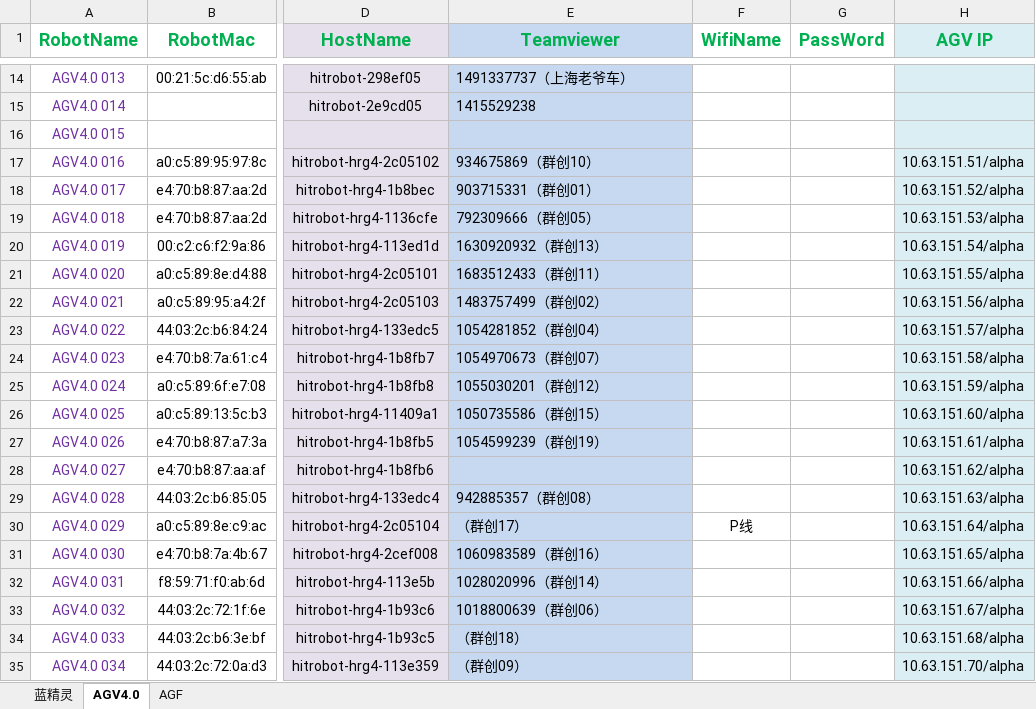
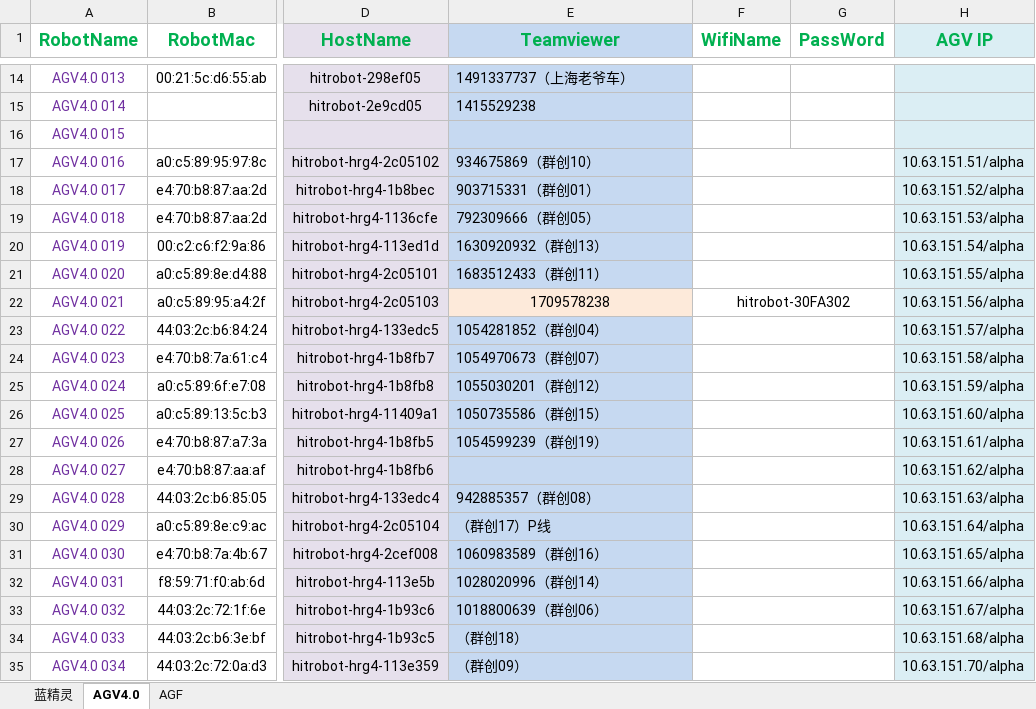
Before and after one commit to skm-wwry/orange, an Excel workbook: 蓝精灵/AGV HostName MAC IP.xlsx, sheet AGV4.0, drawn as a sheet; only a part is shown, gaps mark what is left out; values as stored, in another font and other column widths than the file's, no borders; the diff names each change by its address in the sheet, - before the commit and + after, or states it on an @@ line.

```diff
--- a/蓝精灵/AGV HostName MAC IP.xlsx (sheet AGV4.0)
+++ b/蓝精灵/AGV HostName MAC IP.xlsx (sheet AGV4.0)
+F17:G17 merged
+F18:G18 merged
+F19:G19 merged
+F20:G20 merged
+F21:G21 merged
-E22 (Teamviewer): 1483757499（群创02）
+E22 (Teamviewer): 1709578238
@@ E22 fill: #C6D9F1 → #FDEADA, alignment: left → center @@
-F22 (WifiName): (empty)
+F22 (WifiName): hitrobot-30FA302
+F22:G22 merged
+F23:G23 merged
+F24:G24 merged
+F25:G25 merged
+F26:G26 merged
+F27:G27 merged
+F28:G28 merged
+F29:G29 merged
-E30 (Teamviewer): （群创17）
+E30 (Teamviewer): （群创17）P线
-F30 (WifiName): P线
+F30 (WifiName): (empty)
+F30:G30 merged
+F31:G31 merged
+F32:G32 merged
+F33:G33 merged
+F34:G34 merged
+F35:G35 merged
```
Also changed, not shown: 18 other files.
